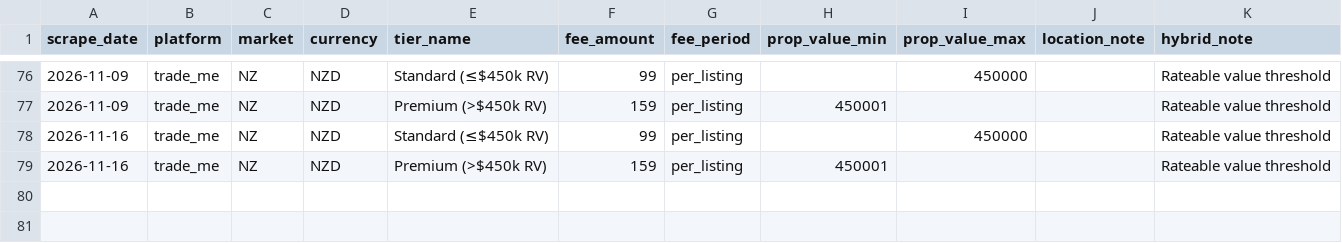
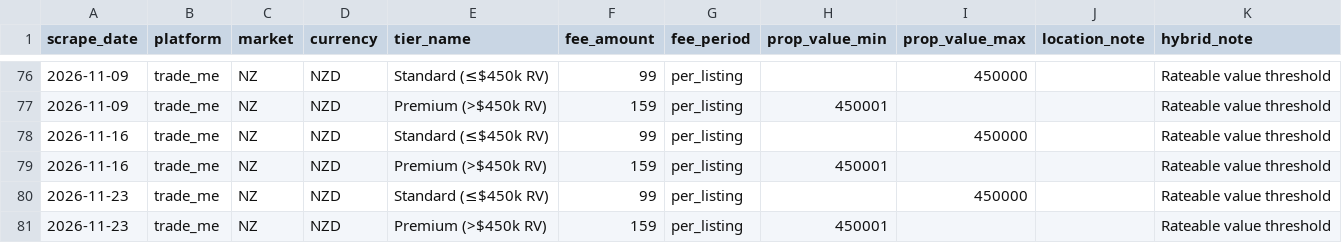
Before and after one commit to j-manning/re-pricing-trade-me, a CSV file: data/pricing.csv, drawn as a sheet; only a part is shown, gaps mark what is left out; the diff names each change by its address in the sheet, - before the commit and + after, or states it on an @@ line.

```diff
--- a/data/pricing.csv
+++ b/data/pricing.csv
+row 80: 2026-11-23 | trade_me | NZ | NZD | Standard (≤$450k RV) | 99 | per_listing |  | 450000 |  | Rateable value threshold
+row 81: 2026-11-23 | trade_me | NZ | NZD | Premium (>$450k RV) | 159 | per_listing | 450001 |  |  | Rateable value threshold
```
